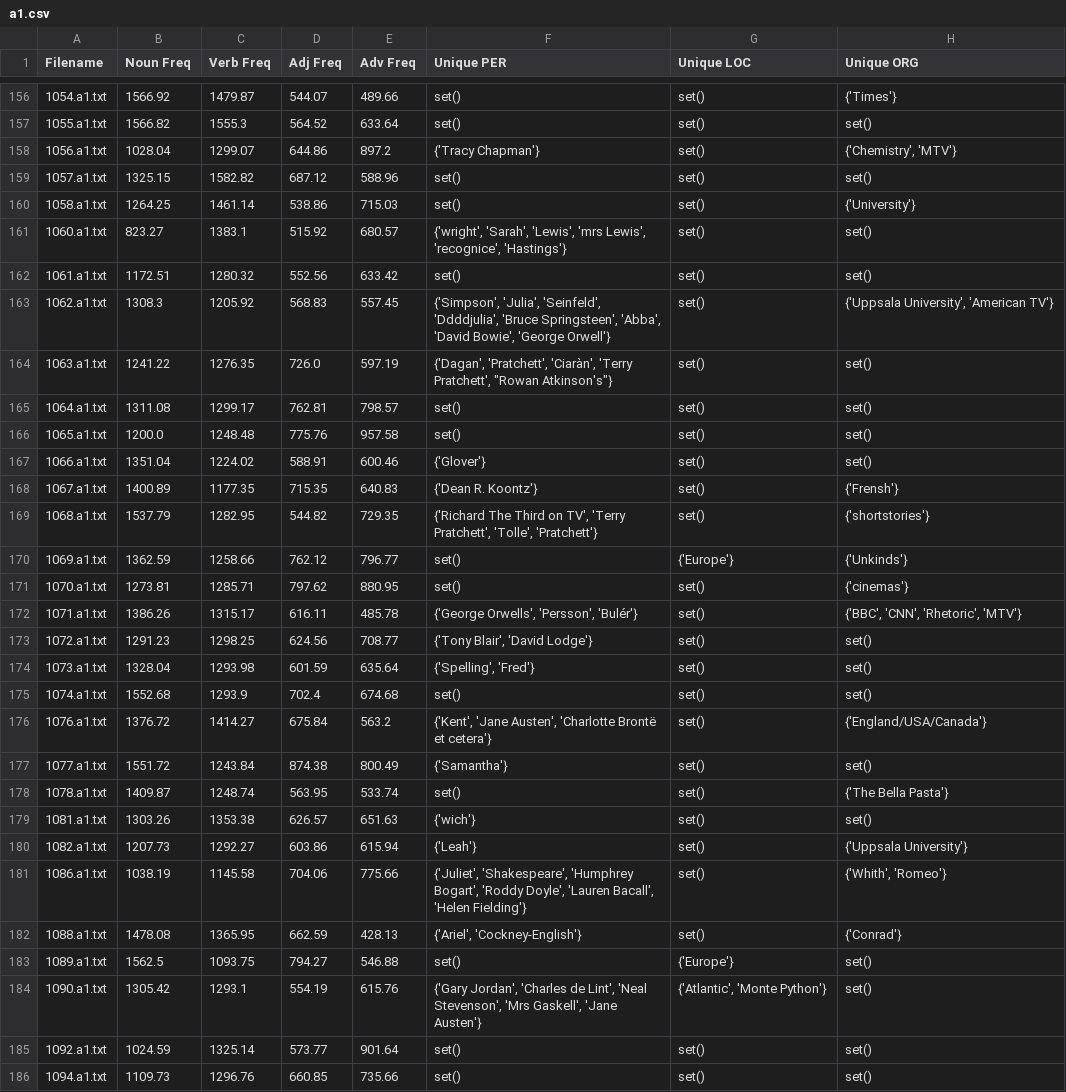
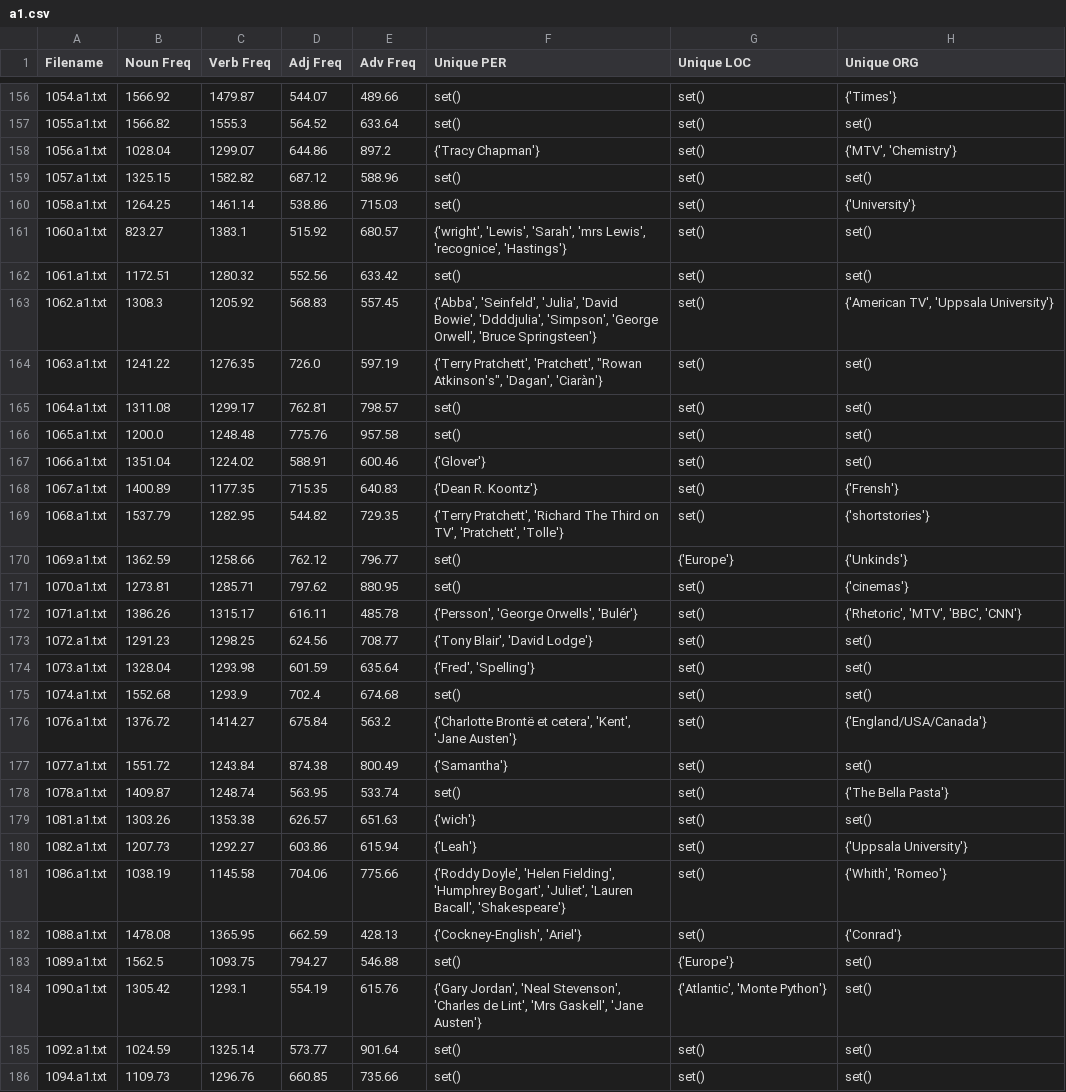
Before and after one commit to Augustseverinandersen/Assignment1---Extracting-linguistic-features-using-spaCy, a CSV file: out/a1.csv, drawn as a sheet; only a part is shown, gaps mark what is left out; the diff covers the shown part only.

```diff
--- a/out/a1.csv
+++ b/out/a1.csv
@@ -157,9 +157,9 @@ Filename,Noun Freq,Verb Freq,Adj Freq,Adv Freq,Unique PER,Unique LOC,Unique ORG
 1055.a1.txt,1566.82,1555.3,564.52,633.64,set(),set(),set()
-1056.a1.txt,1028.04,1299.07,644.86,897.2,{'Tracy Chapman'},set(),"{'Chemistry', 'MTV'}"
+1056.a1.txt,1028.04,1299.07,644.86,897.2,{'Tracy Chapman'},set(),"{'MTV', 'Chemistry'}"
 1057.a1.txt,1325.15,1582.82,687.12,588.96,set(),set(),set()
 1058.a1.txt,1264.25,1461.14,538.86,715.03,set(),set(),{'University'}
-1060.a1.txt,823.27,1383.1,515.92,680.57,"{'wright', 'Sarah', 'Lewis', 'mrs Lewis', 'recognice', 'Hastings'}",set(),set()
+1060.a1.txt,823.27,1383.1,515.92,680.57,"{'wright', 'Lewis', 'Sarah', 'mrs Lewis', 'recognice', 'Hastings'}",set(),set()
 1061.a1.txt,1172.51,1280.32,552.56,633.42,set(),set(),set()
-1062.a1.txt,1308.3,1205.92,568.83,557.45,"{'Simpson', 'Julia', 'Seinfeld', 'Ddddjulia', 'Bruce Springsteen', 'Abba', 'David Bowie', 'George Orwell'}",set(),"{'Uppsala University', 'American TV'}"
-1063.a1.txt,1241.22,1276.35,726.0,597.19,"{'Dagan', 'Pratchett', 'Ciaràn', 'Terry Pratchett', ""Rowan Atkinson's""}",set(),set()
+1062.a1.txt,1308.3,1205.92,568.83,557.45,"{'Abba', 'Seinfeld', 'Julia', 'David Bowie', 'Ddddjulia', 'Simpson', 'George Orwell', 'Bruce Springsteen'}",set(),"{'American TV', 'Uppsala University'}"
+1063.a1.txt,1241.22,1276.35,726.0,597.19,"{'Terry Pratchett', 'Pratchett', ""Rowan Atkinson's"", 'Dagan', 'Ciaràn'}",set(),set()
 1064.a1.txt,1311.08,1299.17,762.81,798.57,set(),set(),set()
@@ -168,10 +168,10 @@ Filename,Noun Freq,Verb Freq,Adj Freq,Adv Freq,Unique PER,Unique LOC,Unique ORG
 1067.a1.txt,1400.89,1177.35,715.35,640.83,{'Dean R. Koontz'},set(),{'Frensh'}
-1068.a1.txt,1537.79,1282.95,544.82,729.35,"{'Richard The Third on TV', 'Terry Pratchett', 'Tolle', 'Pratchett'}",set(),{'shortstories'}
+1068.a1.txt,1537.79,1282.95,544.82,729.35,"{'Terry Pratchett', 'Richard The Third on TV', 'Pratchett', 'Tolle'}",set(),{'shortstories'}
 1069.a1.txt,1362.59,1258.66,762.12,796.77,set(),{'Europe'},{'Unkinds'}
 1070.a1.txt,1273.81,1285.71,797.62,880.95,set(),set(),{'cinemas'}
-1071.a1.txt,1386.26,1315.17,616.11,485.78,"{'George Orwells', 'Persson', 'Bulér'}",set(),"{'BBC', 'CNN', 'Rhetoric', 'MTV'}"
+1071.a1.txt,1386.26,1315.17,616.11,485.78,"{'Persson', 'George Orwells', 'Bulér'}",set(),"{'Rhetoric', 'MTV', 'BBC', 'CNN'}"
 1072.a1.txt,1291.23,1298.25,624.56,708.77,"{'Tony Blair', 'David Lodge'}",set(),set()
-1073.a1.txt,1328.04,1293.98,601.59,635.64,"{'Spelling', 'Fred'}",set(),set()
+1073.a1.txt,1328.04,1293.98,601.59,635.64,"{'Fred', 'Spelling'}",set(),set()
 1074.a1.txt,1552.68,1293.9,702.4,674.68,set(),set(),set()
-1076.a1.txt,1376.72,1414.27,675.84,563.2,"{'Kent', 'Jane Austen', 'Charlotte Brontë et cetera'}",set(),{'England/USA/Canada'}
+1076.a1.txt,1376.72,1414.27,675.84,563.2,"{'Charlotte Brontë et cetera', 'Kent', 'Jane Austen'}",set(),{'England/USA/Canada'}
 1077.a1.txt,1551.72,1243.84,874.38,800.49,{'Samantha'},set(),set()
@@ -180,6 +180,6 @@ Filename,Noun Freq,Verb Freq,Adj Freq,Adv Freq,Unique PER,Unique LOC,Unique ORG
 1082.a1.txt,1207.73,1292.27,603.86,615.94,{'Leah'},set(),{'Uppsala University'}
-1086.a1.txt,1038.19,1145.58,704.06,775.66,"{'Juliet', 'Shakespeare', 'Humphrey Bogart', 'Roddy Doyle', 'Lauren Bacall', 'Helen Fielding'}",set(),"{'Whith', 'Romeo'}"
-1088.a1.txt,1478.08,1365.95,662.59,428.13,"{'Ariel', 'Cockney-English'}",set(),{'Conrad'}
+1086.a1.txt,1038.19,1145.58,704.06,775.66,"{'Roddy Doyle', 'Helen Fielding', 'Humphrey Bogart', 'Juliet', 'Lauren Bacall', 'Shakespeare'}",set(),"{'Whith', 'Romeo'}"
+1088.a1.txt,1478.08,1365.95,662.59,428.13,"{'Cockney-English', 'Ariel'}",set(),{'Conrad'}
 1089.a1.txt,1562.5,1093.75,794.27,546.88,set(),{'Europe'},set()
-1090.a1.txt,1305.42,1293.1,554.19,615.76,"{'Gary Jordan', 'Charles de Lint', 'Neal Stevenson', 'Mrs Gaskell', 'Jane Austen'}","{'Atlantic', 'Monte Python'}",set()
+1090.a1.txt,1305.42,1293.1,554.19,615.76,"{'Gary Jordan', 'Neal Stevenson', 'Charles de Lint', 'Mrs Gaskell', 'Jane Austen'}","{'Atlantic', 'Monte Python'}",set()
 1092.a1.txt,1024.59,1325.14,573.77,901.64,set(),set(),set()
```
Also changed, not shown: 75 edited cells elsewhere in this file, 15 other files.
